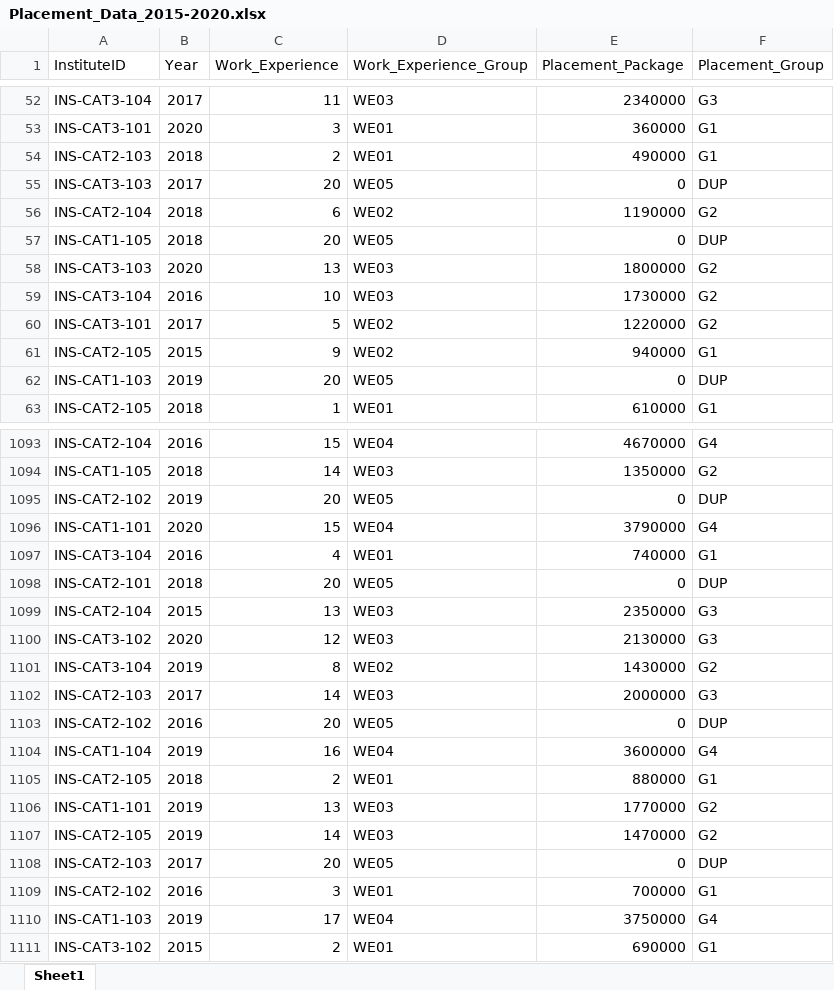
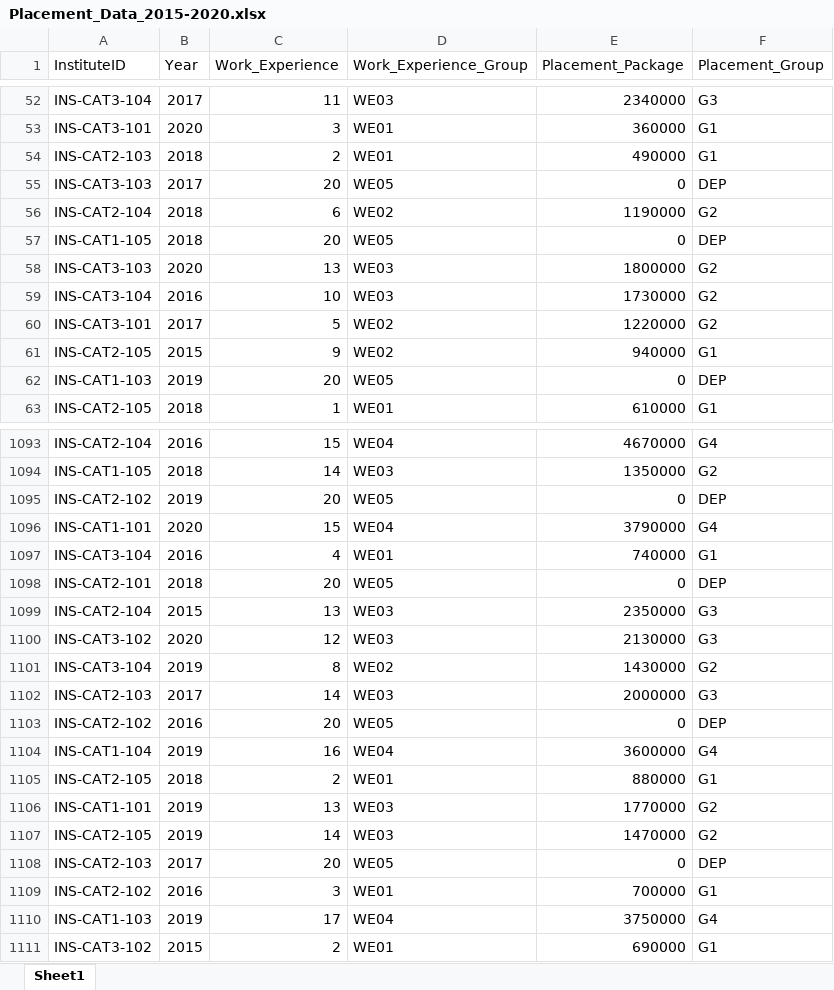
Before and after one commit to anantawasthi/202403-DOSLU-SAS-IOP, an Excel workbook: Dataset/Placement-Data/Placement_Data_2015-2020.xlsx, sheet Sheet1, drawn as a sheet; only a part is shown, gaps mark what is left out; values as stored, in another font and other column widths than the file's, no borders; the diff covers the shown part only; the diff names each change by its address in the sheet, - before the commit and + after, or states it on an @@ line.

Commit message:
Placement Data Correction

```diff
--- a/Dataset/Placement-Data/Placement_Data_2015-2020.xlsx (sheet Sheet1)
+++ b/Dataset/Placement-Data/Placement_Data_2015-2020.xlsx (sheet Sheet1)
-F55 (Placement_Group): DUP
+F55 (Placement_Group): DEP
-F57 (Placement_Group): DUP
+F57 (Placement_Group): DEP
-F62 (Placement_Group): DUP
+F62 (Placement_Group): DEP
-F1095 (Placement_Group): DUP
+F1095 (Placement_Group): DEP
-F1098 (Placement_Group): DUP
+F1098 (Placement_Group): DEP
-F1103 (Placement_Group): DUP
+F1103 (Placement_Group): DEP
-F1108 (Placement_Group): DUP
+F1108 (Placement_Group): DEP
```
Also changed, not shown: 105 edited cells elsewhere in this sheet.
